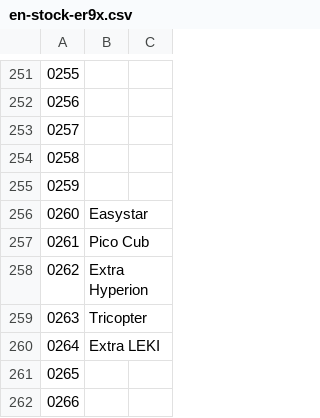
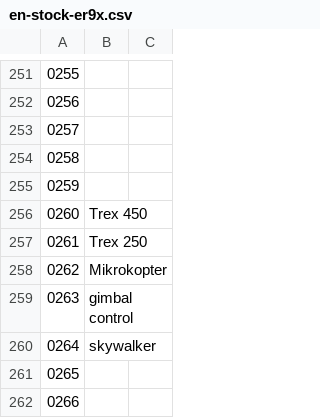
Before and after one commit to njozsef/open9x-er9x-voice-generator-script, a CSV file: en-stock-er9x.csv, drawn as a sheet; only a part is shown, gaps mark what is left out; the diff names each change by its address in the sheet, - before the commit and + after, or states it on an @@ line.

```diff
--- a/en-stock-er9x.csv
+++ b/en-stock-er9x.csv
-B256: Easystar
+B256: Trex 450
-B257: Pico Cub
+B257: Trex 250
-B258: Extra Hyperion
+B258: Mikrokopter
-B259: Tricopter
+B259: gimbal control
-B260: Extra LEKI
+B260: skywalker
```
Also changed, not shown: hu-stock_er9x.csv, 4 other files.
